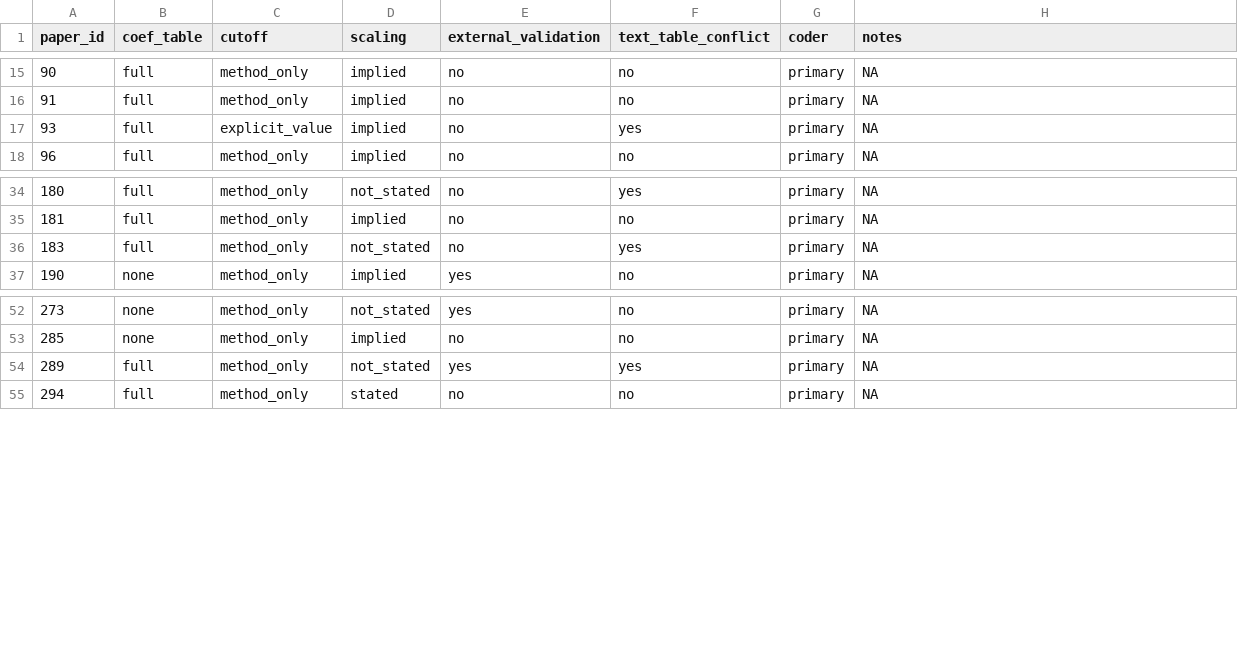
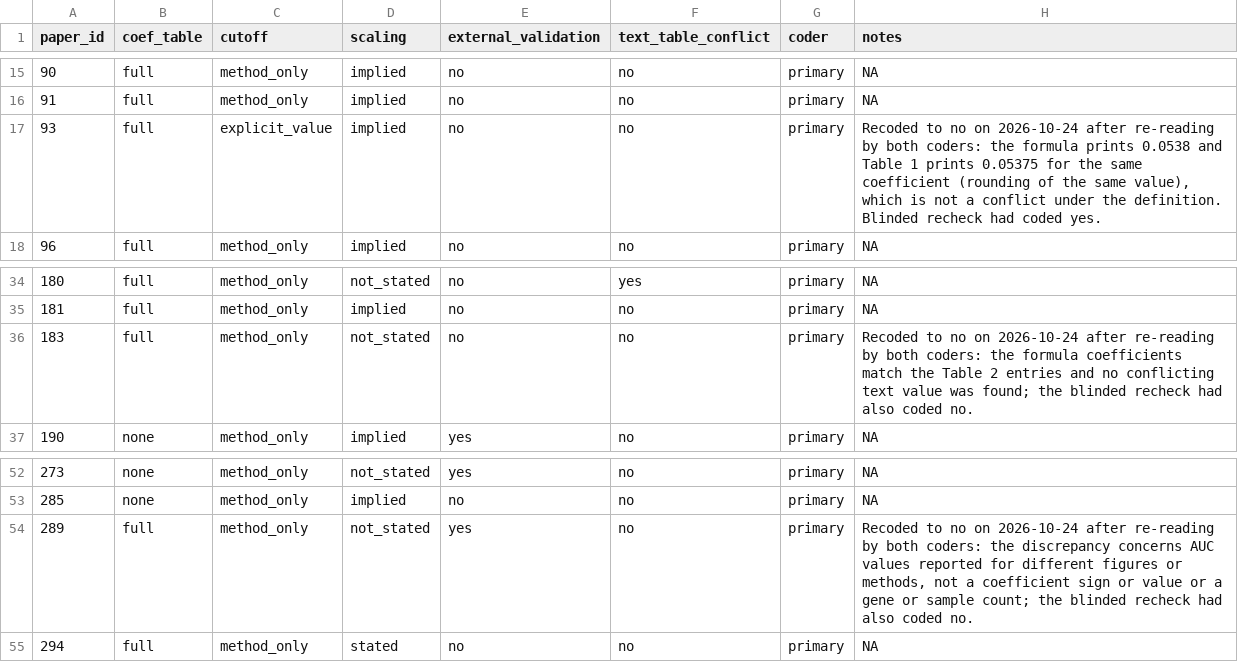
Before and after one commit to msks2016/LUAD_signature_benchmark, a CSV file: docs/coding/reporting_completeness_76papers.csv, drawn as a sheet; only a part is shown, gaps mark what is left out.

```diff
--- a/docs/coding/reporting_completeness_76papers.csv
+++ b/docs/coding/reporting_completeness_76papers.csv
@@ -16,3 +16,3 @@
 91,"full","method_only","implied","no","no","primary",NA
-93,"full","explicit_value","implied","no","yes","primary",NA
+93,"full","explicit_value","implied","no","no","primary","Recoded to no on 2026-10-24 after re-reading by both coders: the formula prints 0.0538 and Table 1 prints 0.05375 for the same coefficient (rounding of the same value), which is not a conflict under the definition. Blinded recheck had coded yes."
 96,"full","method_only","implied","no","no","primary",NA
@@ -35,3 +35,3 @@
 181,"full","method_only","implied","no","no","primary",NA
-183,"full","method_only","not_stated","no","yes","primary",NA
+183,"full","method_only","not_stated","no","no","primary","Recoded to no on 2026-10-24 after re-reading by both coders: the formula coefficients match the Table 2 entries and no conflicting text value was found; the blinded recheck had also coded no."
 190,"none","method_only","implied","yes","no","primary",NA
@@ -53,3 +53,3 @@
 285,"none","method_only","implied","no","no","primary",NA
-289,"full","method_only","not_stated","yes","yes","primary",NA
+289,"full","method_only","not_stated","yes","no","primary","Recoded to no on 2026-10-24 after re-reading by both coders: the discrepancy concerns AUC values reported for different figures or methods, not a coefficient sign or value or a gene or sample count; the blinded recheck had also coded no."
 294,"full","method_only","stated","no","no","primary",NA
```
Also changed, not shown: docs/coding/reporting_completeness_76papers_2026-10-12_v2.csv, results/numbers.csv, 23 other files.
